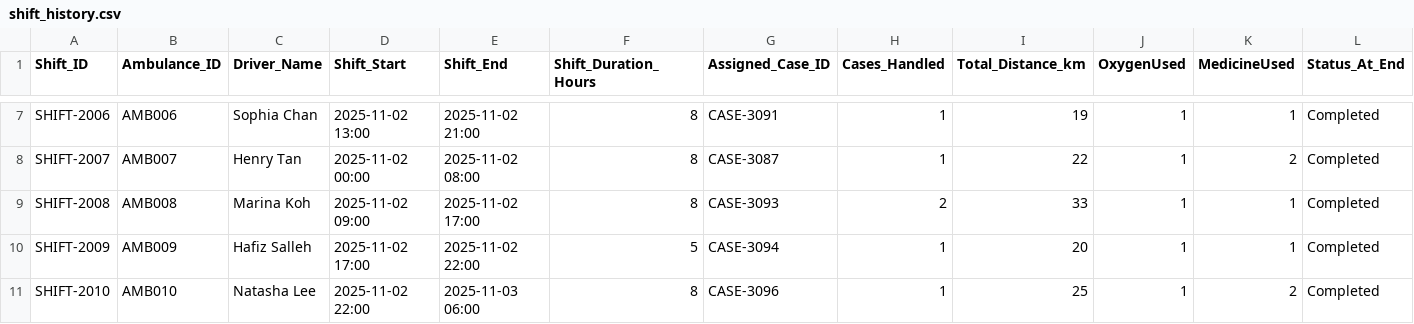
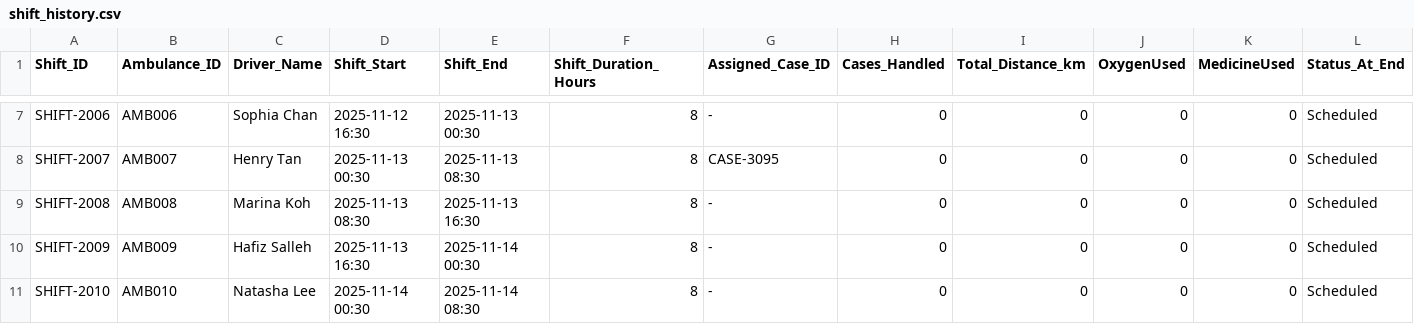
Before and after one commit to sevenpluseight/dstr-lab2, a CSV file: data/shift_history.csv, drawn as a sheet; only a part is shown, gaps mark what is left out; the diff covers the shown part only; the diff names each change by its address in the sheet, - before the commit and + after, or states it on an @@ line.

Commit message:
Update updateShift() to refresh shift dataset and prevent duplicates

```diff
--- a/data/shift_history.csv
+++ b/data/shift_history.csv
-D7 (Shift_Start): 2025-11-02 13:00
+D7 (Shift_Start): 2025-11-12 16:30
-E7 (Shift_End): 2025-11-02 21:00
+E7 (Shift_End): 2025-11-13 00:30
-G7 (Assigned_Case_ID): CASE-3091
+G7 (Assigned_Case_ID): -
-H7:H8 (Cases_Handled): 1
+H7:H8 (Cases_Handled): 0
-I7 (Total_Distance_km): 19
+I7 (Total_Distance_km): 0
-J7:J11 (OxygenUsed): 1
+J7:J11 (OxygenUsed): 0
-K7 (MedicineUsed): 1
+K7 (MedicineUsed): 0
-L7:L11 (Status_At_End): Completed
+L7:L11 (Status_At_End): Scheduled
-D8 (Shift_Start): 2025-11-02 00:00
+D8 (Shift_Start): 2025-11-13 00:30
-E8 (Shift_End): 2025-11-02 08:00
+E8 (Shift_End): 2025-11-13 08:30
-G8 (Assigned_Case_ID): CASE-3087
+G8 (Assigned_Case_ID): CASE-3095
-I8 (Total_Distance_km): 22
+I8 (Total_Distance_km): 0
-K8 (MedicineUsed): 2
+K8 (MedicineUsed): 0
-D9 (Shift_Start): 2025-11-02 09:00
+D9 (Shift_Start): 2025-11-13 08:30
-E9 (Shift_End): 2025-11-02 17:00
+E9 (Shift_End): 2025-11-13 16:30
-G9 (Assigned_Case_ID): CASE-3093
+G9 (Assigned_Case_ID): -
-H9 (Cases_Handled): 2
+H9 (Cases_Handled): 0
-I9 (Total_Distance_km): 33
+I9 (Total_Distance_km): 0
-K9:K10 (MedicineUsed): 1
+K9:K10 (MedicineUsed): 0
-D10 (Shift_Start): 2025-11-02 17:00
+D10 (Shift_Start): 2025-11-13 16:30
-E10 (Shift_End): 2025-11-02 22:00
+E10 (Shift_End): 2025-11-14 00:30
-F10 (Shift_Duration_Hours): 5
+F10 (Shift_Duration_Hours): 8
-G10 (Assigned_Case_ID): CASE-3094
+G10 (Assigned_Case_ID): -
-H10:H11 (Cases_Handled): 1
+H10:H11 (Cases_Handled): 0
-I10 (Total_Distance_km): 20
+I10 (Total_Distance_km): 0
-D11 (Shift_Start): 2025-11-02 22:00
+D11 (Shift_Start): 2025-11-14 00:30
-E11 (Shift_End): 2025-11-03 06:00
+E11 (Shift_End): 2025-11-14 08:30
-G11 (Assigned_Case_ID): CASE-3096
+G11 (Assigned_Case_ID): -
-I11 (Total_Distance_km): 25
+I11 (Total_Distance_km): 0
-K11 (MedicineUsed): 2
+K11 (MedicineUsed): 0
```
Also changed, not shown: 36 edited cells elsewhere in this file, data/ambulance_schedule.csv, 2 other files.
